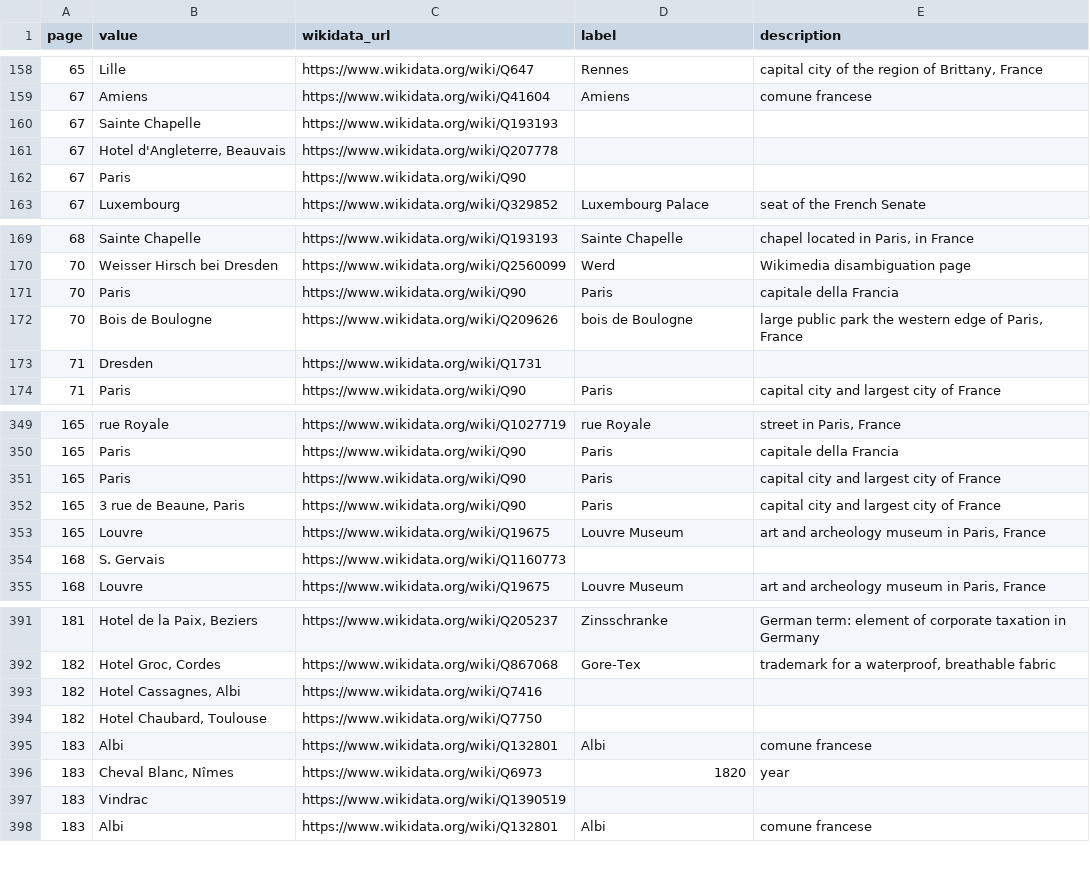
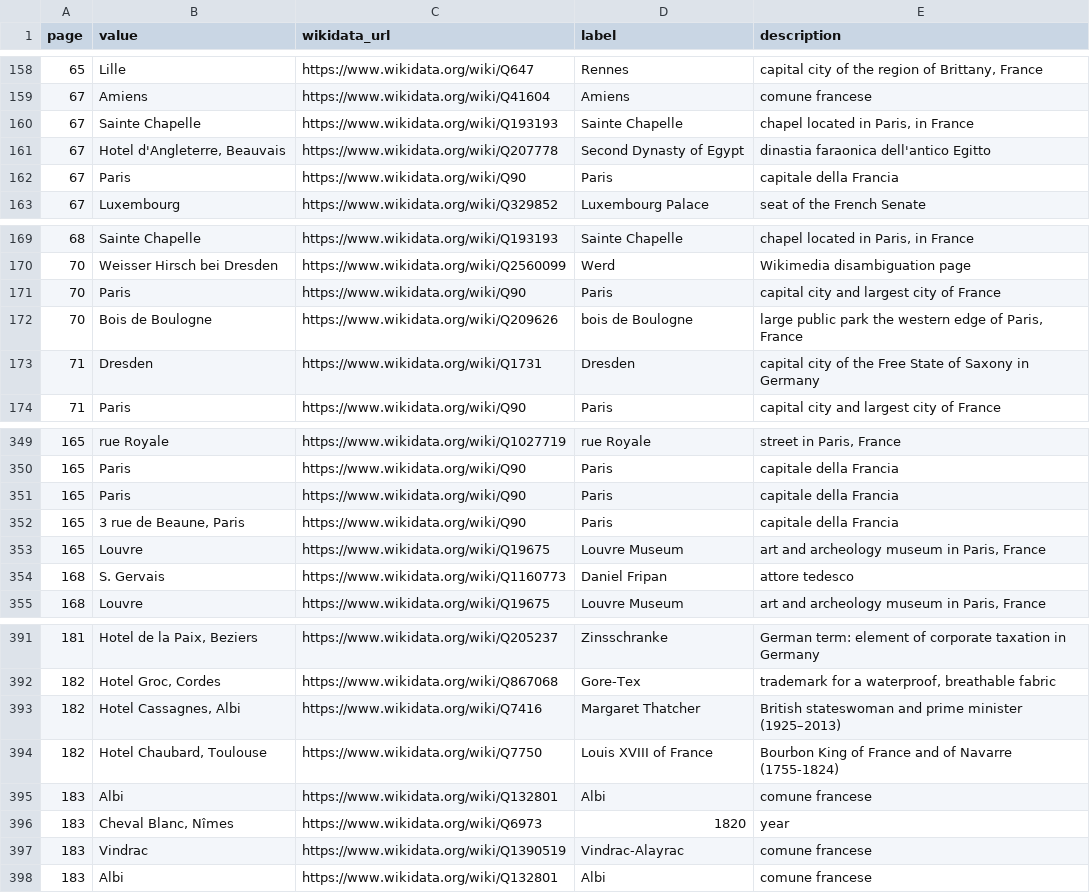
Before and after one commit to giorgiacrosilla/MB_annotations_extractor, a CSV file: evaluation/2_wikidata/test.csv, drawn as a sheet; only a part is shown, gaps mark what is left out; the diff covers the shown part only.

```diff
--- a/evaluation/2_wikidata/test.csv
+++ b/evaluation/2_wikidata/test.csv
@@ -159,5 +159,5 @@ page,value,wikidata_url,label,description
 67,Amiens,https://www.wikidata.org/wiki/Q41604,Amiens,comune francese
-67,Sainte Chapelle,https://www.wikidata.org/wiki/Q193193,,
-67,"Hotel d'Angleterre, Beauvais",https://www.wikidata.org/wiki/Q207778,,
-67,Paris,https://www.wikidata.org/wiki/Q90,,
+67,Sainte Chapelle,https://www.wikidata.org/wiki/Q193193,Sainte Chapelle,"chapel located in Paris, in France"
+67,"Hotel d'Angleterre, Beauvais",https://www.wikidata.org/wiki/Q207778,Second Dynasty of Egypt,dinastia faraonica dell'antico Egitto
+67,Paris,https://www.wikidata.org/wiki/Q90,Paris,capitale della Francia
 67,Luxembourg,https://www.wikidata.org/wiki/Q329852,Luxembourg Palace,seat of the French Senate
@@ -170,5 +170,5 @@ page,value,wikidata_url,label,description
 70,Weisser Hirsch bei Dresden,https://www.wikidata.org/wiki/Q2560099,Werd,Wikimedia disambiguation page
-70,Paris,https://www.wikidata.org/wiki/Q90,Paris,capitale della Francia
+70,Paris,https://www.wikidata.org/wiki/Q90,Paris,capital city and largest city of France
 70,Bois de Boulogne,https://www.wikidata.org/wiki/Q209626,bois de Boulogne,"large public park the western edge of Paris, France"
-71,Dresden,https://www.wikidata.org/wiki/Q1731,,
+71,Dresden,https://www.wikidata.org/wiki/Q1731,Dresden,capital city of the Free State of Saxony in Germany
 71,Paris,https://www.wikidata.org/wiki/Q90,Paris,capital city and largest city of France
@@ -350,6 +350,6 @@ page,value,wikidata_url,label,description
 165,Paris,https://www.wikidata.org/wiki/Q90,Paris,capitale della Francia
-165,Paris,https://www.wikidata.org/wiki/Q90,Paris,capital city and largest city of France
-165,"3 rue de Beaune, Paris",https://www.wikidata.org/wiki/Q90,Paris,capital city and largest city of France
+165,Paris,https://www.wikidata.org/wiki/Q90,Paris,capitale della Francia
+165,"3 rue de Beaune, Paris",https://www.wikidata.org/wiki/Q90,Paris,capitale della Francia
 165,Louvre,https://www.wikidata.org/wiki/Q19675,Louvre Museum,"art and archeology museum in Paris, France"
-168,S. Gervais,https://www.wikidata.org/wiki/Q1160773,,
+168,S. Gervais,https://www.wikidata.org/wiki/Q1160773,Daniel Fripan,attore tedesco
 168,Louvre,https://www.wikidata.org/wiki/Q19675,Louvre Museum,"art and archeology museum in Paris, France"
@@ -392,7 +392,7 @@ page,value,wikidata_url,label,description
 182,"Hotel Groc, Cordes",https://www.wikidata.org/wiki/Q867068,Gore-Tex,"trademark for a waterproof, breathable fabric"
-182,"Hotel Cassagnes, Albi",https://www.wikidata.org/wiki/Q7416,,
-182,"Hotel Chaubard, Toulouse",https://www.wikidata.org/wiki/Q7750,,
+182,"Hotel Cassagnes, Albi",https://www.wikidata.org/wiki/Q7416,Margaret Thatcher,British stateswoman and prime minister (1925–2013)
+182,"Hotel Chaubard, Toulouse",https://www.wikidata.org/wiki/Q7750,Louis XVIII of France,Bourbon King of France and of Navarre (1755-1824)
 183,Albi,https://www.wikidata.org/wiki/Q132801,Albi,comune francese
 183,"Cheval Blanc, Nîmes",https://www.wikidata.org/wiki/Q6973,1820,year
-183,Vindrac,https://www.wikidata.org/wiki/Q1390519,,
+183,Vindrac,https://www.wikidata.org/wiki/Q1390519,Vindrac-Alayrac,comune francese
 183,Albi,https://www.wikidata.org/wiki/Q132801,Albi,comune francese
```
Also changed, not shown: 2 added rows, 2 removed rows and 53 edited cells elsewhere in this file, evaluation/2_wikidata/test_with_gpt.csv, 1 other file.
